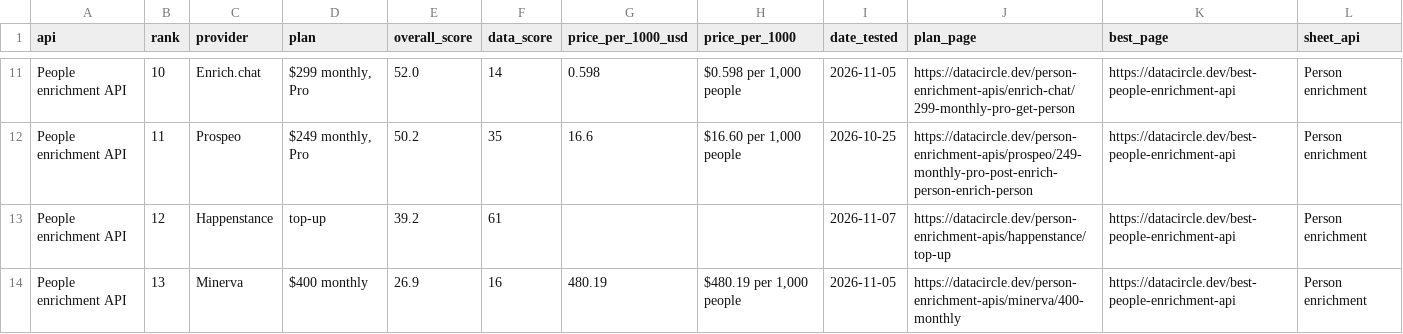
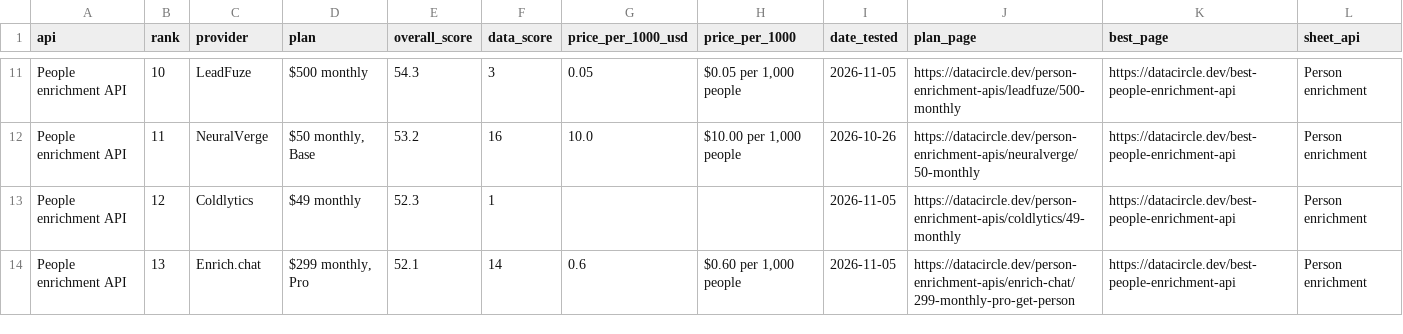
Before and after one commit to waynehamadi/best-people-enrichment-api, a CSV file: results.csv, drawn as a sheet; only a part is shown, gaps mark what is left out; the diff covers the shown part only; the diff names each change by its address in the sheet, - before the commit and + after, or states it on an @@ line.

Commit message:
Benchmark results from datacircle.dev

```diff
--- a/results.csv
+++ b/results.csv
-C11 (provider): Enrich.chat
+C11 (provider): LeadFuze
-D11 (plan): $299 monthly, Pro
+D11 (plan): $500 monthly
-E11 (overall_score): 52.0
+E11 (overall_score): 54.3
-F11 (data_score): 14
+F11 (data_score): 3
-G11 (price_per_1000_usd): 0.598
+G11 (price_per_1000_usd): 0.05
-H11 (price_per_1000): $0.598 per 1,000 people
+H11 (price_per_1000): $0.05 per 1,000 people
-J11 (plan_page): https://datacircle.dev/person-enrichment-apis/enrich-chat/299-monthly-pro-get-person
+J11 (plan_page): https://datacircle.dev/person-enrichment-apis/leadfuze/500-monthly
-C12 (provider): Prospeo
+C12 (provider): NeuralVerge
-D12 (plan): $249 monthly, Pro
+D12 (plan): $50 monthly, Base
-E12 (overall_score): 50.2
+E12 (overall_score): 53.2
-F12 (data_score): 35
+F12 (data_score): 16
-G12 (price_per_1000_usd): 16.6
+G12 (price_per_1000_usd): 10.0
-H12 (price_per_1000): $16.60 per 1,000 people
+H12 (price_per_1000): $10.00 per 1,000 people
-I12 (date_tested): 2026-10-25
+I12 (date_tested): 2026-10-26
-J12 (plan_page): https://datacircle.dev/person-enrichment-apis/prospeo/249-monthly-pro-post-enrich-person-enrich-person
+J12 (plan_page): https://datacircle.dev/person-enrichment-apis/neuralverge/50-monthly
-C13 (provider): Happenstance
+C13 (provider): Coldlytics
-D13 (plan): top-up
+D13 (plan): $49 monthly
-E13 (overall_score): 39.2
+E13 (overall_score): 52.3
-F13 (data_score): 61
+F13 (data_score): 1
-I13 (date_tested): 2026-11-07
+I13 (date_tested): 2026-11-05
-J13 (plan_page): https://datacircle.dev/person-enrichment-apis/happenstance/top-up
+J13 (plan_page): https://datacircle.dev/person-enrichment-apis/coldlytics/49-monthly
-C14 (provider): Minerva
+C14 (provider): Enrich.chat
-D14 (plan): $400 monthly
+D14 (plan): $299 monthly, Pro
-E14 (overall_score): 26.9
+E14 (overall_score): 52.1
-F14 (data_score): 16
+F14 (data_score): 14
-G14 (price_per_1000_usd): 480.19
+G14 (price_per_1000_usd): 0.6
-H14 (price_per_1000): $480.19 per 1,000 people
+H14 (price_per_1000): $0.60 per 1,000 people
-J14 (plan_page): https://datacircle.dev/person-enrichment-apis/minerva/400-monthly
+J14 (plan_page): https://datacircle.dev/person-enrichment-apis/enrich-chat/299-monthly-pro-get-person
```
Also changed, not shown: 3 added rows and 97 edited cells elsewhere in this file, 1 other file.
